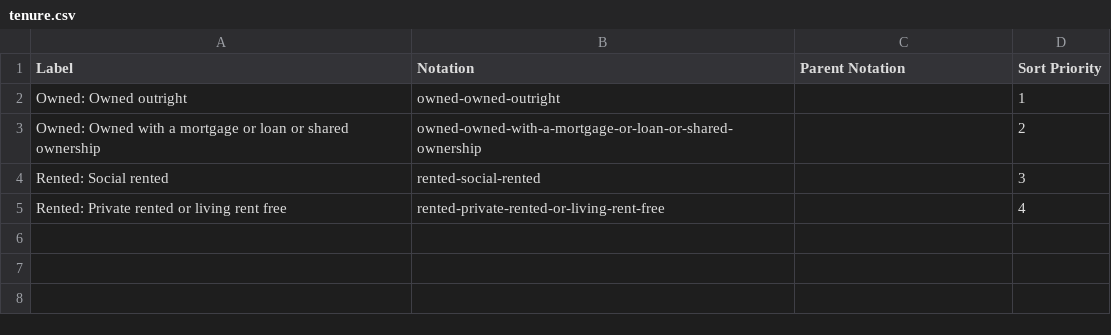
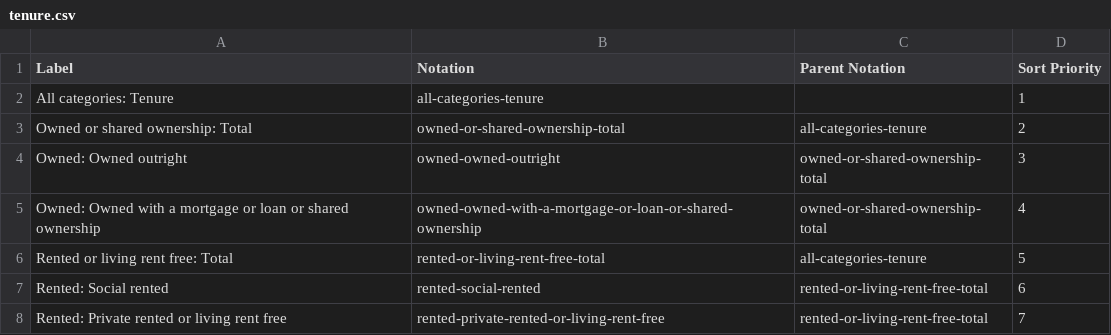
Before and after one commit to GSS-Cogs/census-test, a CSV file: codelists/tenure.csv, drawn as a sheet.

Commit message:
Remaning codelist files to reflect new column nameing in dataset

```diff
--- a/codelists/tenure.csv
+++ b/codelists/tenure.csv
@@ -1,5 +1,8 @@
 Label,Notation,Parent Notation,Sort Priority
-Owned: Owned outright,owned-owned-outright,,1
-Owned: Owned with a mortgage or loan or shared ownership,owned-owned-with-a-mortgage-or-loan-or-shared-ownership,,2
-Rented: Social rented,rented-social-rented,,3
-Rented: Private rented or living rent free,rented-private-rented-or-living-rent-free,,4
+"All categories: Tenure",all-categories-tenure,,1
+"Owned or shared ownership: Total",owned-or-shared-ownership-total,all-categories-tenure,2
+"Owned: Owned outright",owned-owned-outright,owned-or-shared-ownership-total,3
+"Owned: Owned with a mortgage or loan or shared ownership",owned-owned-with-a-mortgage-or-loan-or-shared-ownership,owned-or-shared-ownership-total,4
+"Rented or living rent free: Total",rented-or-living-rent-free-total,all-categories-tenure,5
+"Rented: Social rented",rented-social-rented,rented-or-living-rent-free-total,6
+"Rented: Private rented or living rent free",rented-private-rented-or-living-rent-free,rented-or-living-rent-free-total,7
```
Also changed, not shown: 1 other file.
